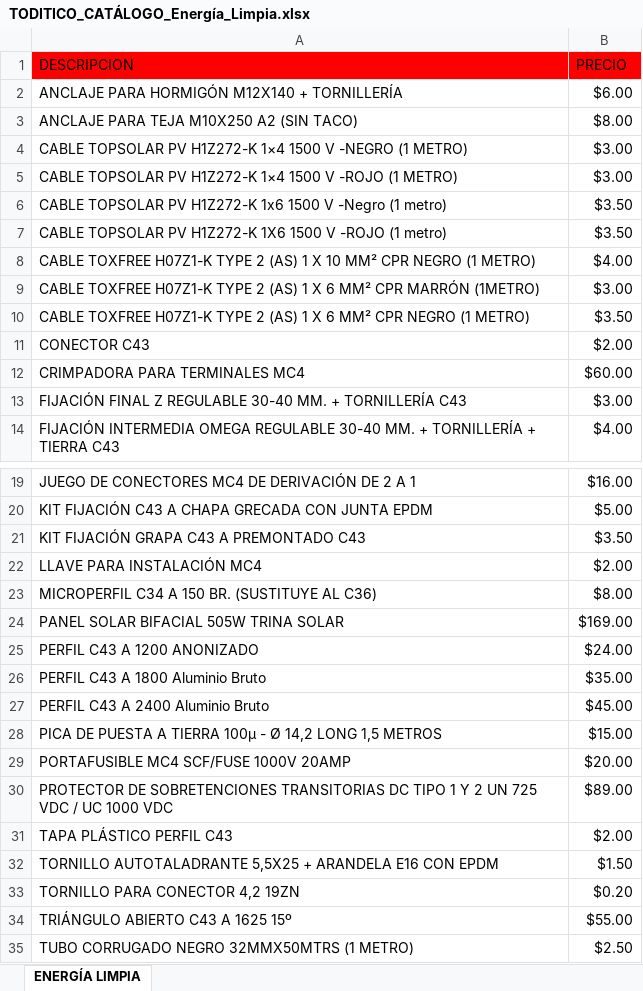
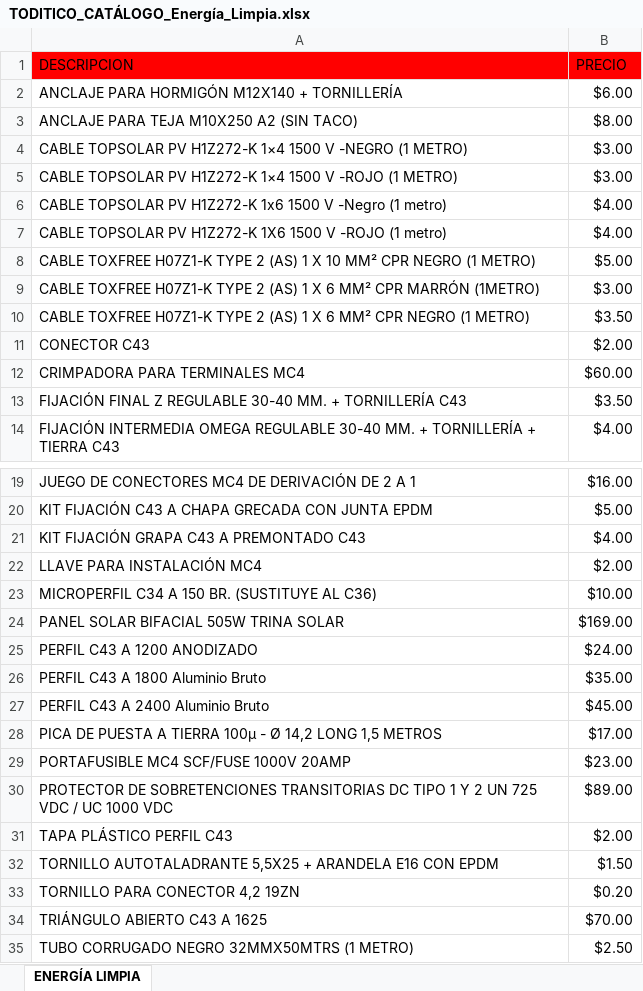
Before and after one commit to info-toditico/info-toditico.github.io, an Excel workbook: energia-limpia/assets/downloads/TODITICO_CATÁLOGO_Energía_Limpia.xlsx, sheet ENERGÍA LIMPIA, drawn as a sheet; only a part is shown, gaps mark what is left out; values as stored, in another font and other column widths than the file's, no borders; removed rows and columns are numbered as before the commit, all else as after; the diff names each change by its address in the sheet, - before the commit and + after, or states it on an @@ line.

```diff
--- a/energia-limpia/assets/downloads/TODITICO_CATÁLOGO_Energía_Limpia.xlsx (sheet ENERGÍA LIMPIA)
+++ b/energia-limpia/assets/downloads/TODITICO_CATÁLOGO_Energía_Limpia.xlsx (sheet ENERGÍA LIMPIA)
-B6:B7 (PRECIO): $3.50
+B6:B7 (PRECIO): $4.00
-B8 (PRECIO): $4.00
+B8 (PRECIO): $5.00
-B13 (PRECIO): $3.00
+B13 (PRECIO): $3.50
-B21 (PRECIO): $3.50
+B21 (PRECIO): $4.00
-B23 (PRECIO): $8.00
+B23 (PRECIO): $10.00
-A25 (DESCRIPCION): PERFIL C43 A 1200 ANONIZADO
+A25 (DESCRIPCION): PERFIL C43 A 1200 ANODIZADO
-B28 (PRECIO): $15.00
+B28 (PRECIO): $17.00
-B29 (PRECIO): $20.00
+B29 (PRECIO): $23.00
-row 34: TRIÁNGULO ABIERTO C43 A 1625 15º | $55.00
+row 34: TRIÁNGULO ABIERTO C43 A 1625 | $70.00
```
Also changed, not shown: 1 other file.
